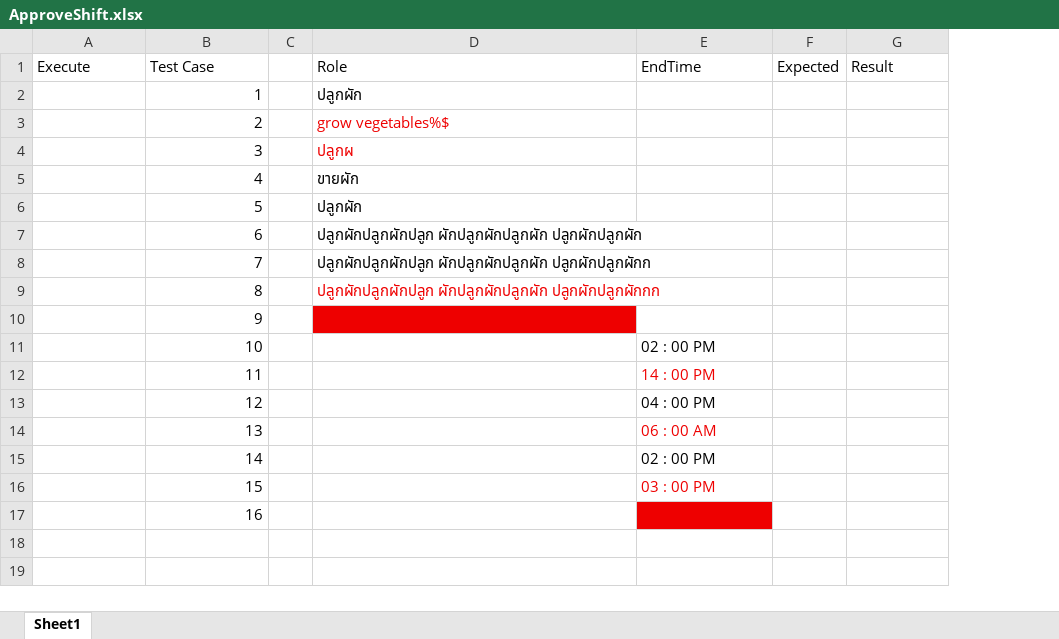
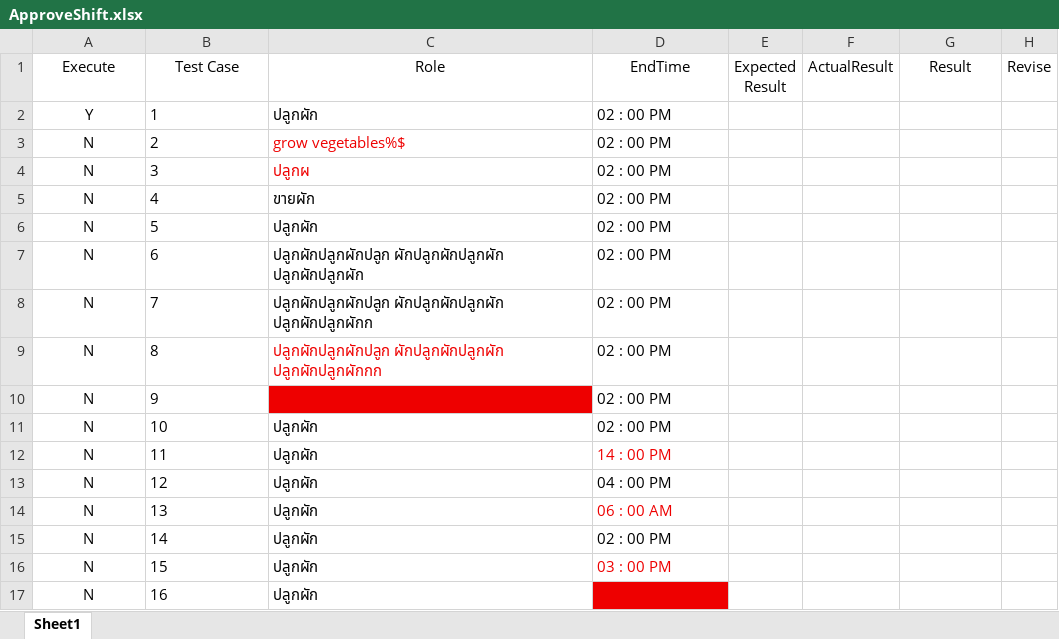
Before and after one commit to Siraprapha05/MiniProjectTest, an Excel workbook: ProjectTest65/Excel/ApproveShift.xlsx, sheet Sheet1, drawn as a sheet; values as stored, in another font and other column widths than the file's, no borders; removed rows and columns are numbered as before the commit, all else as after; the diff names each change by its address in the sheet, - before the commit and + after, or states it on an @@ line.

```diff
--- a/ProjectTest65/Excel/ApproveShift.xlsx (sheet Sheet1)
+++ b/ProjectTest65/Excel/ApproveShift.xlsx (sheet Sheet1)
-column C, empty
-column F (Expected), empty
+column E (Expected Result), empty
+column F (ActualResult), empty
+column H (Revise), empty
-A1:B1 alignment: left
+A1:B1 alignment: center
-C1:D1 alignment: left
+C1:D1 alignment: center
-G1 alignment: left
+G1 alignment: center
-A2 (Execute): (empty)
+A2 (Execute): Y
-B2:B17 alignment: right
+B2:B17 alignment: left
-D2:D10 (EndTime): (empty)
+D2:D10 (EndTime): 02 : 00 PM
-A3:A17 (Execute): (empty)
+A3:A17 (Execute): N
-C11:C17 (Role): (empty)
+C11:C17 (Role): ปลูกผัก
```
Also changed, not shown: ProjectTest65/Excel/Login.xlsx, ProjectTest65/Excel/Register.xlsx, 15 other files.
